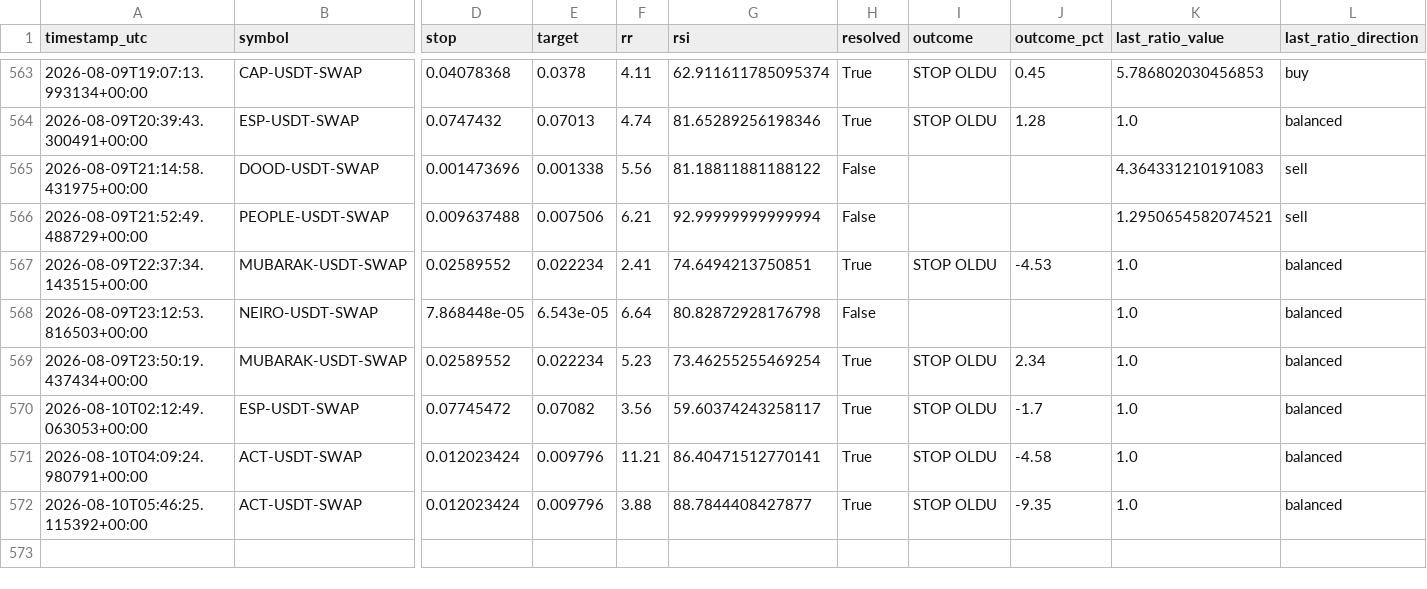
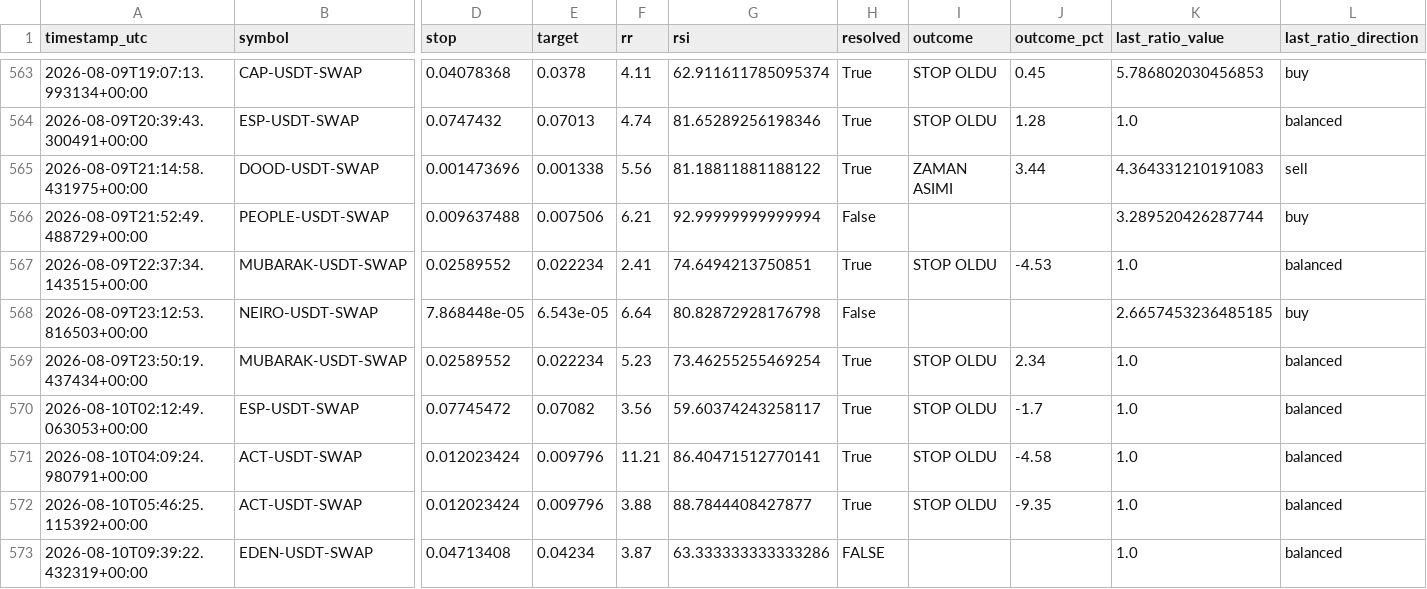
Before and after one commit to beceriksi/pailesortbulan, a CSV file: signals_log.csv, drawn as a sheet; only a part is shown, gaps mark what is left out; rows hold the shown columns only; the diff names each change by its address in the sheet, - before the commit and + after, or states it on an @@ line.

```diff
--- a/signals_log.csv
+++ b/signals_log.csv
-H565 (resolved): False
+H565 (resolved): True
-I565 (outcome): (empty)
+I565 (outcome): ZAMAN ASIMI
-J565 (outcome_pct): (empty)
+J565 (outcome_pct): 3.44
-K566 (last_ratio_value): 1.2950654582074521
+K566 (last_ratio_value): 3.289520426287744
-L566 (last_ratio_direction): sell
+L566 (last_ratio_direction): buy
-K568 (last_ratio_value): 1.0
+K568 (last_ratio_value): 2.6657453236485185
-L568 (last_ratio_direction): balanced
+L568 (last_ratio_direction): buy
+row 573: 2026-08-10T09:39:22.432319+00:00 | EDEN-USDT-SWAP | 0.04713408 | 0.04234 | 3.87 | 63.333333333333286 | FALSE |  |  | 1.0 | balanced
```
